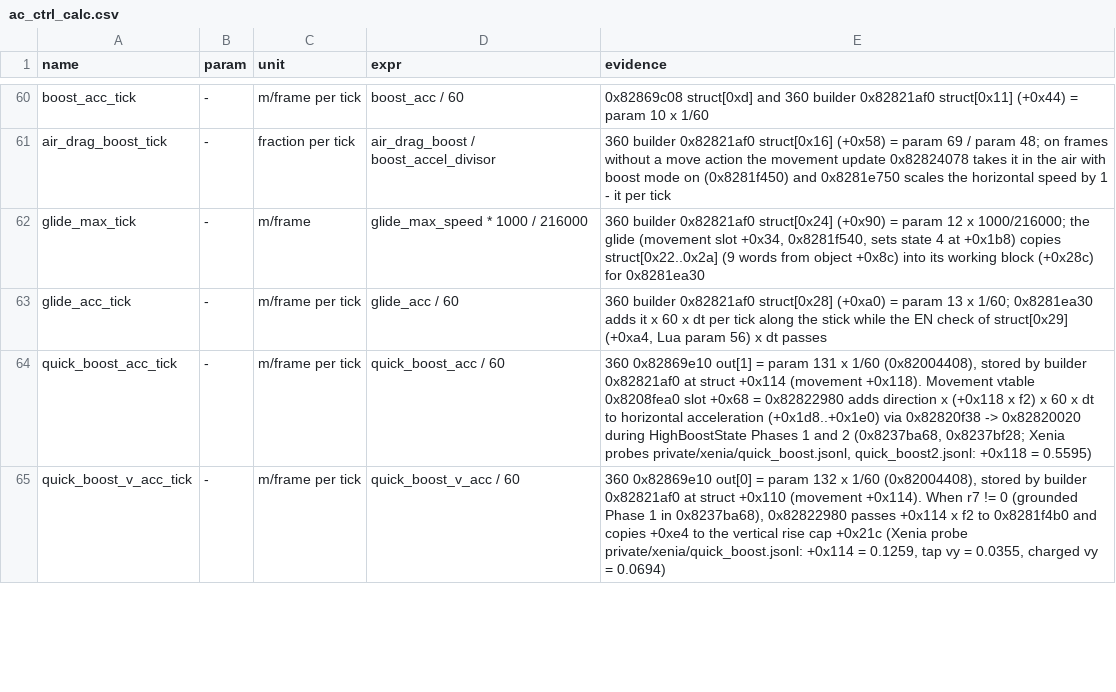
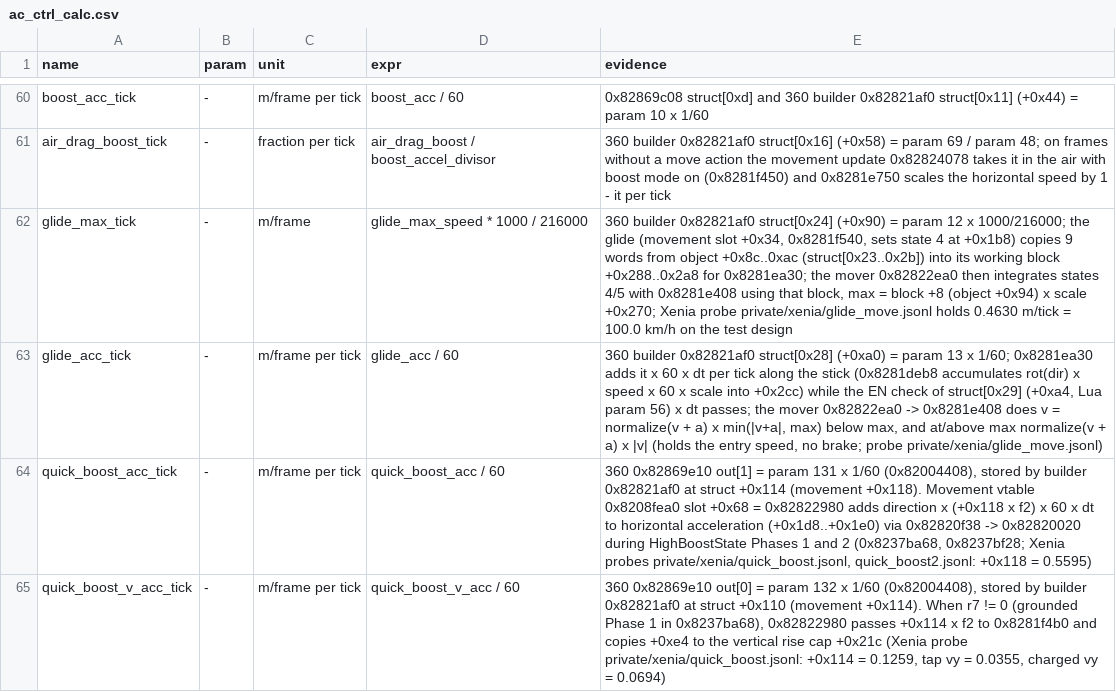
Before and after one commit to ninjagodino/ArmoredCoreRustRewrite, a CSV file: sheets/ac_ctrl_calc.csv, drawn as a sheet; only a part is shown, gaps mark what is left out.

Commit message:
Match Glide Boost to the 360 thrust integrator (hold speed above max)

```diff
--- a/sheets/ac_ctrl_calc.csv
+++ b/sheets/ac_ctrl_calc.csv
@@ -61,4 +61,4 @@ boost_acc_tick,-,"m/frame per tick","boost_acc / 60","0x82869c08 struct[0xd] and
 air_drag_boost_tick,-,"fraction per tick","air_drag_boost / boost_accel_divisor","360 builder 0x82821af0 struct[0x16] (+0x58) = param 69 / param 48; on frames without a move action the movement update 0x82824078 takes it in the air with boost mode on (0x8281f450) and 0x8281e750 scales the horizontal speed by 1 - it per tick"
-glide_max_tick,-,m/frame,"glide_max_speed * 1000 / 216000","360 builder 0x82821af0 struct[0x24] (+0x90) = param 12 x 1000/216000; the glide (movement slot +0x34, 0x8281f540, sets state 4 at +0x1b8) copies struct[0x22..0x2a] (9 words from object +0x8c) into its working block (+0x28c) for 0x8281ea30"
-glide_acc_tick,-,"m/frame per tick","glide_acc / 60","360 builder 0x82821af0 struct[0x28] (+0xa0) = param 13 x 1/60; 0x8281ea30 adds it x 60 x dt per tick along the stick while the EN check of struct[0x29] (+0xa4, Lua param 56) x dt passes"
+glide_max_tick,-,m/frame,"glide_max_speed * 1000 / 216000","360 builder 0x82821af0 struct[0x24] (+0x90) = param 12 x 1000/216000; the glide (movement slot +0x34, 0x8281f540, sets state 4 at +0x1b8) copies 9 words from object +0x8c..0xac (struct[0x23..0x2b]) into its working block +0x288..0x2a8 for 0x8281ea30; the mover 0x82822ea0 then integrates states 4/5 with 0x8281e408 using that block, max = block +8 (object +0x94) x scale +0x270; Xenia probe private/xenia/glide_move.jsonl holds 0.4630 m/tick = 100.0 km/h on the test design"
+glide_acc_tick,-,"m/frame per tick","glide_acc / 60","360 builder 0x82821af0 struct[0x28] (+0xa0) = param 13 x 1/60; 0x8281ea30 adds it x 60 x dt per tick along the stick (0x8281deb8 accumulates rot(dir) x speed x 60 x scale into +0x2cc) while the EN check of struct[0x29] (+0xa4, Lua param 56) x dt passes; the mover 0x82822ea0 -> 0x8281e408 does v = normalize(v + a) x min(|v+a|, max) below max, and at/above max normalize(v + a) x |v| (holds the entry speed, no brake; probe private/xenia/glide_move.jsonl)"
 quick_boost_acc_tick,-,"m/frame per tick","quick_boost_acc / 60","360 0x82869e10 out[1] = param 131 x 1/60 (0x82004408), stored by builder 0x82821af0 at struct +0x114 (movement +0x118). Movement vtable 0x8208fea0 slot +0x68 = 0x82822980 adds direction x (+0x118 x f2) x 60 x dt to horizontal acceleration (+0x1d8..+0x1e0) via 0x82820f38 -> 0x82820020 during HighBoostState Phases 1 and 2 (0x8237ba68, 0x8237bf28; Xenia probes private/xenia/quick_boost.jsonl, quick_boost2.jsonl: +0x118 = 0.5595)"
```
Also changed, not shown: sheets/systems.csv, 2 other files.
